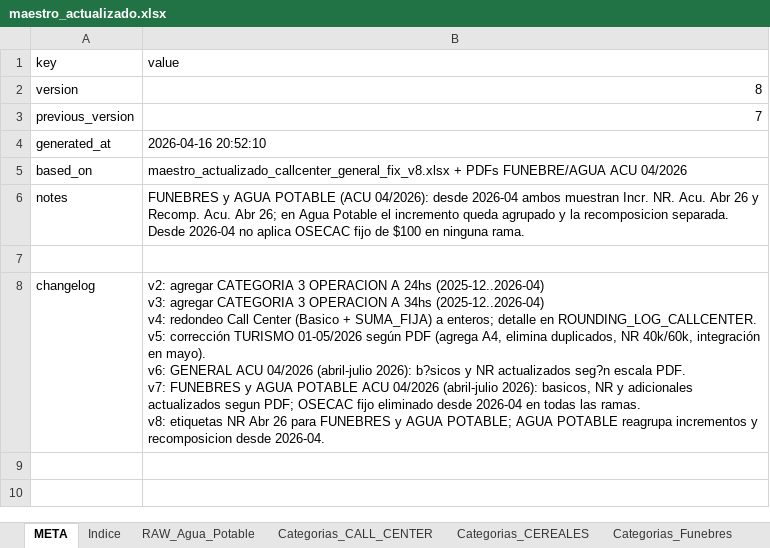
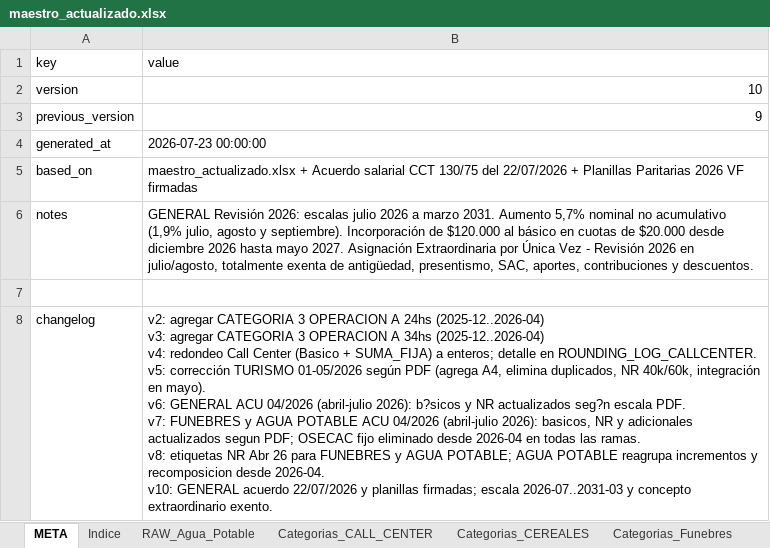
Before and after one commit to cesarwroa/motor-sueldos-faecys, an Excel workbook: maestro_actualizado.xlsx, sheet META, drawn as a sheet; values as stored, in another font and other column widths than the file's, no borders; ↵ is a line break in a cell; the diff names each change by its address in the sheet, - before the commit and + after, or states it on an @@ line.

Commit message:
Actualizar escalas Rama General revision 2026

```diff
--- a/maestro_actualizado.xlsx (sheet META)
+++ b/maestro_actualizado.xlsx (sheet META)
-B2 (value): 8
+B2 (value): 10
-B3 (value): 7
+B3 (value): 9
-B4 (value): 2026-04-16 20:52:10
+B4 (value): 2026-07-23 00:00:00
-B5 (value): maestro_actualizado_callcenter_general_fix_v8.xlsx + PDFs FUNEBRE/AGUA ACU 04/2026
+B5 (value): maestro_actualizado.xlsx + Acuerdo salarial CCT 130/75 del 22/07/2026 + Planillas Paritarias 2026 VF firmadas
-B6 (value): FUNEBRES y AGUA POTABLE (ACU 04/2026): desde 2026-04 ambos muestran Incr. NR. Acu. Abr 26 y Recomp. Acu. Abr 26; en Agua Potable el incremento queda agrupado y la recomposicion separada. Desde 2026-04 no aplica OSECAC fijo de $100 en ninguna rama.
+B6 (value): GENERAL Revisión 2026: escalas julio 2026 a marzo 2031. Aumento 5,7% nominal no acumulativo (1,9% julio, agosto y septiembre). Incorporación de $120.000 al básico en cuotas de $20.000 desde diciembre 2026 hasta mayo 2027. Asignación Extraordinaria por Única Vez - Revisión 2026 en julio/agosto, totalmente exenta de antigüedad, presentismo, SAC, aportes, contribuciones y descuentos.
-B8 (value): …desde 2026-04.
+B8 (value): …desde 2026-04. ↵ v10: GENERAL acuerdo 22/07/2026 y planillas firmadas; escala 2026-07..2031-03 y concepto extraordinario exento.
```
Also changed, not shown: sheet Categorias_GENERAL, 3 other files.
